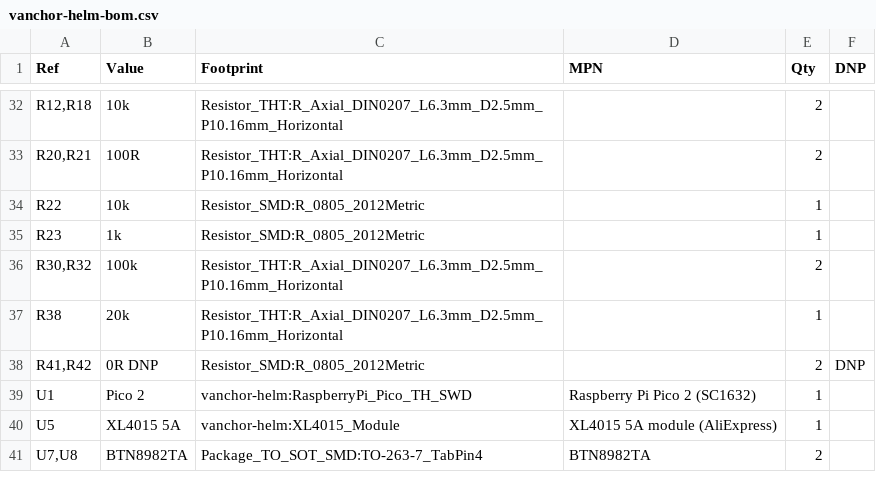
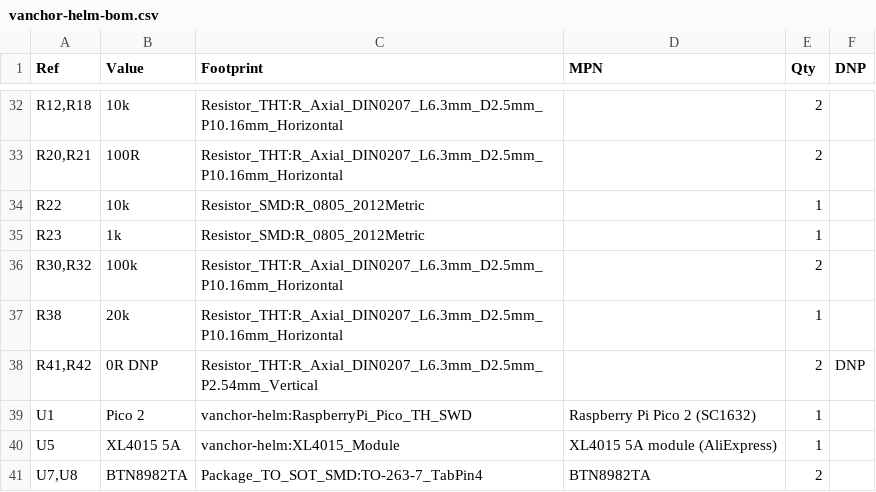
Before and after one commit to AlexAsplund/vanchor-pcb, a CSV file: boards/helm/fab/vanchor-helm-bom.csv, drawn as a sheet; only a part is shown, gaps mark what is left out.

```diff
--- a/boards/helm/fab/vanchor-helm-bom.csv
+++ b/boards/helm/fab/vanchor-helm-bom.csv
@@ -37,3 +37,3 @@
 "R38","20k","Resistor_THT:R_Axial_DIN0207_L6.3mm_D2.5mm_P10.16mm_Horizontal","","1",""
-"R41,R42","0R DNP","Resistor_SMD:R_0805_2012Metric","","2","DNP"
+"R41,R42","0R DNP","Resistor_THT:R_Axial_DIN0207_L6.3mm_D2.5mm_P2.54mm_Vertical","","2","DNP"
 "U1","Pico 2","vanchor-helm:RaspberryPi_Pico_TH_SWD","Raspberry Pi Pico 2 (SC1632)","1",""
```
Also changed, not shown: boards/helm/bom/mouser-order.csv, 22 other files.
